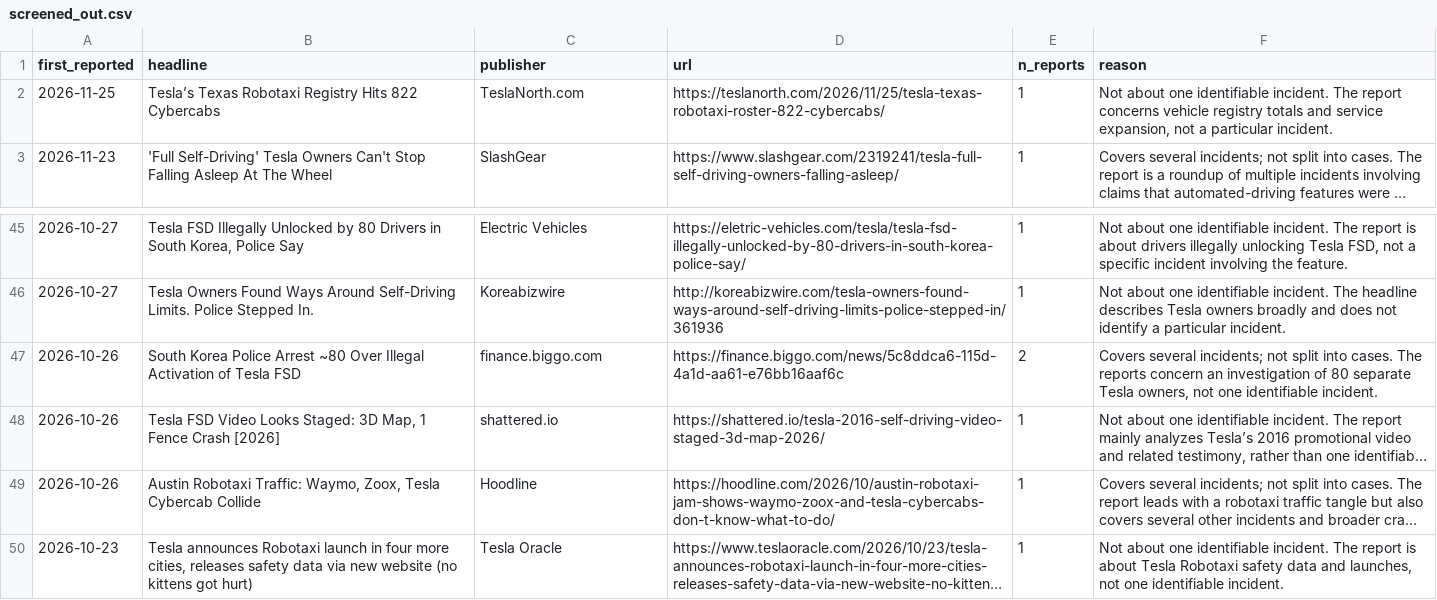
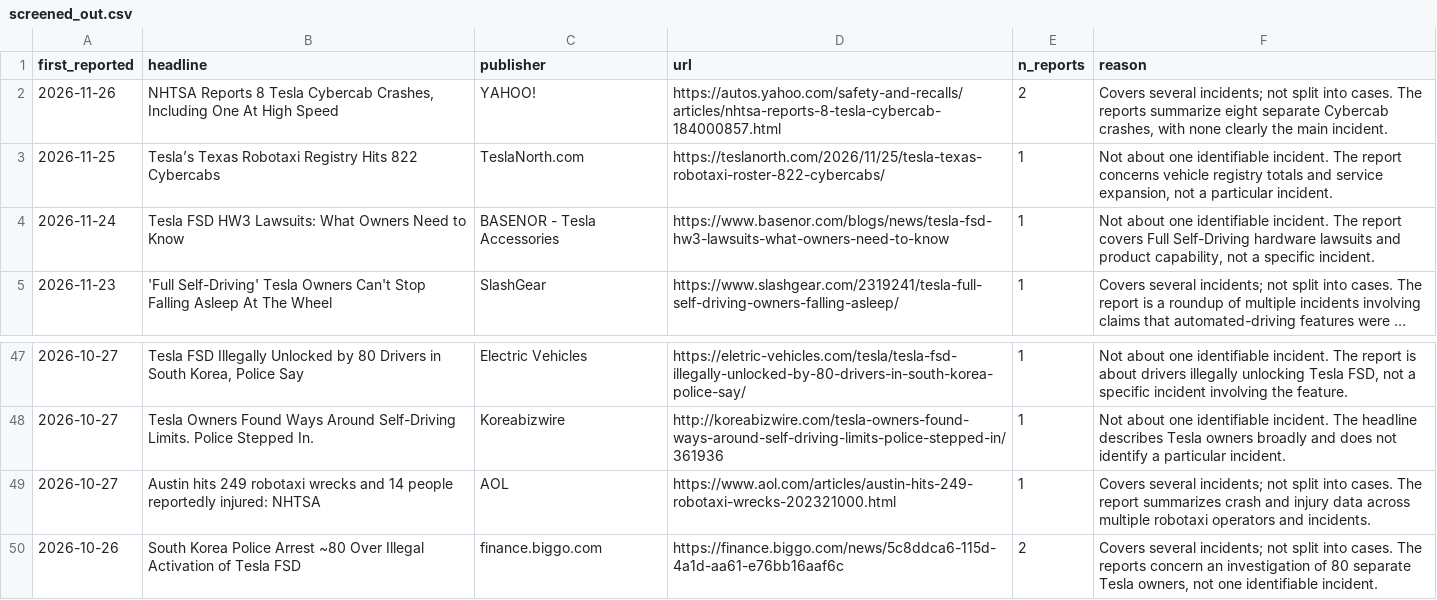
Before and after one commit to CrimConsortium-CrimRxiv/self-driving-incidents, a CSV file: data/screened_out.csv, drawn as a sheet; only a part is shown, gaps mark what is left out; the shorter side is filled out with more unchanged rows; long unchanged cells end in …; the diff names each change by its address in the sheet, - before the commit and + after, or states it on an @@ line.

```diff
--- a/data/screened_out.csv
+++ b/data/screened_out.csv
+row 2: 2026-11-26 | NHTSA Reports 8 Tesla Cybercab Crashes, Including One At High Speed | YAHOO! | https://autos.yahoo.com/safety-and-recalls/articles/nhtsa-reports-8-tesla-cybercab-184000857.html | 2 | Covers several incidents; not split into cases. The reports summarize eight separate Cybercab crashes, with none clearly the main incident.
+row 4: 2026-11-24 | Tesla FSD HW3 Lawsuits: What Owners Need to Know | BASENOR - Tesla Accessories | https://www.basenor.com/blogs/news/tesla-fsd-hw3-lawsuits-what-owners-need-to-know | 1 | Not about one identifiable incident. The report covers Full Self-Driving hardware lawsuits and product capability, not a specific incident.
+row 49: 2026-10-27 | Austin hits 249 robotaxi wrecks and 14 people reportedly injured: NHTSA | AOL | https://www.aol.com/articles/austin-hits-249-robotaxi-wrecks-202321000.html | 1 | Covers several incidents; not split into cases. The report summarizes crash and injury data across multiple robotaxi operators and incidents.
```
Also changed, not shown: data/cases.csv, data/claims.csv, 11 other files.
